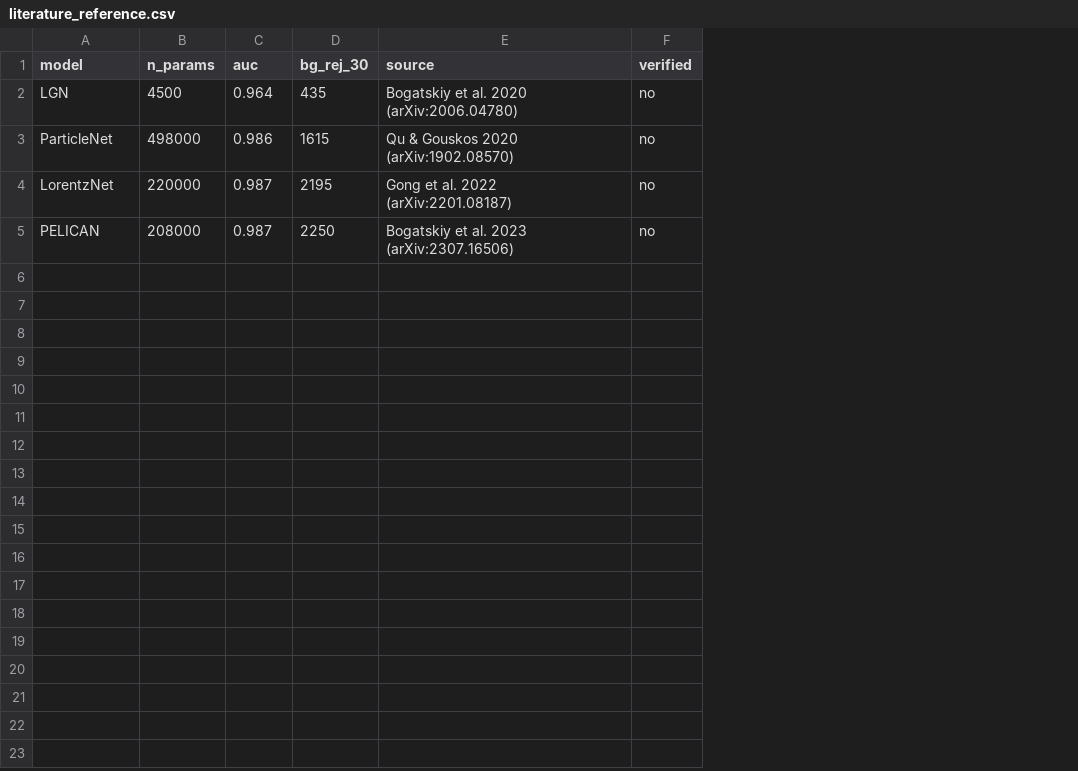
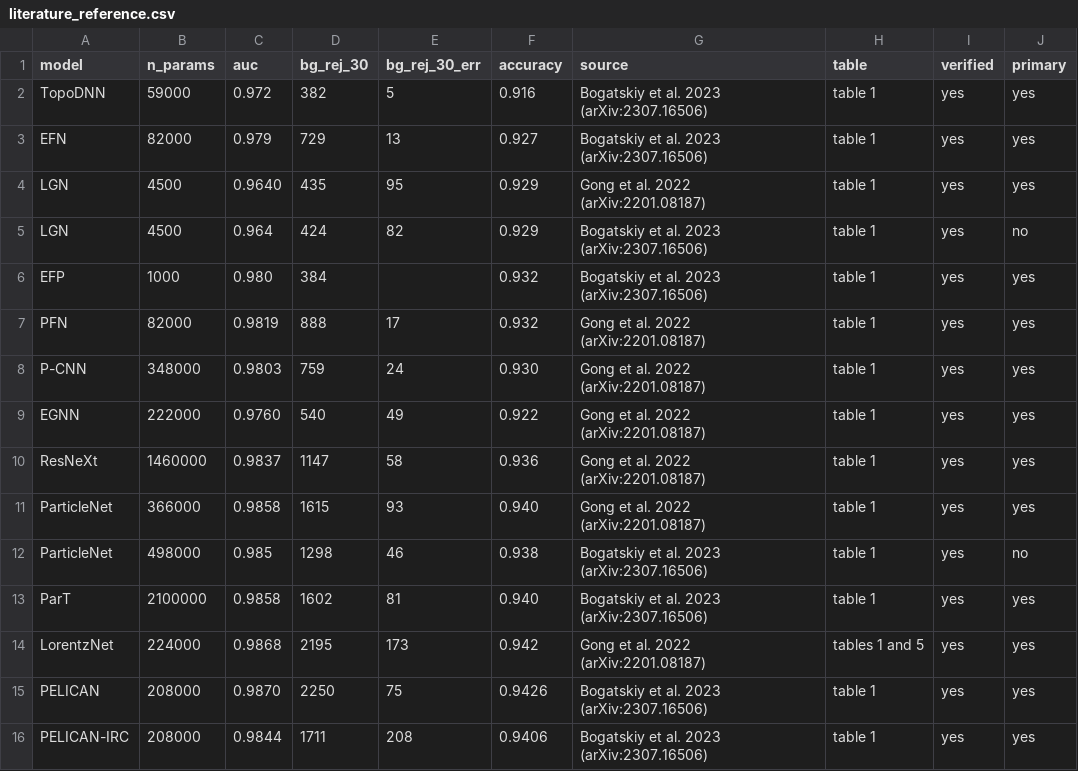
Before and after one commit to Nervni-Sanya/so33, a CSV file: paper/figures/literature_reference.csv, drawn as a sheet; addresses are those after the commit; the diff names each change by its address in the sheet, - before the commit and + after, or states it on an @@ line.

```diff
--- a/paper/figures/literature_reference.csv
+++ b/paper/figures/literature_reference.csv
+column E (bg_rej_30_err), row 5: 82; row 11: 93; rows 14-15: 173 | 75
+column F (accuracy), row 5: 0.929; row 11: 0.940; rows 14-15: 0.942 | 0.9426
+column H (table), row 5: table 1; row 11: table 1; rows 14-15: tables 1 and 5 | table 1
+column J (primary), row 5: no; row 11: yes; rows 14-15: yes | yes
+row 2: TopoDNN | 59000 | 0.972 | 382 | 5 | 0.916 | Bogatskiy et al. 2023 (arXiv:2307.16506) | table 1 | yes | yes
+row 3: EFN | 82000 | 0.979 | 729 | 13 | 0.927 | Bogatskiy et al. 2023 (arXiv:2307.16506) | table 1 | yes | yes
+row 4: LGN | 4500 | 0.9640 | 435 | 95 | 0.929 | Gong et al. 2022 (arXiv:2201.08187) | table 1 | yes | yes
-D5 (bg_rej_30): 435
+D5 (bg_rej_30): 424
-G5 (source): Bogatskiy et al. 2020 (arXiv:2006.04780)
+G5 (source): Bogatskiy et al. 2023 (arXiv:2307.16506)
-I5 (verified): no
+I5 (verified): yes
+row 6: EFP | 1000 | 0.980 | 384 |  | 0.932 | Bogatskiy et al. 2023 (arXiv:2307.16506) | table 1 | yes | yes
+row 7: PFN | 82000 | 0.9819 | 888 | 17 | 0.932 | Gong et al. 2022 (arXiv:2201.08187) | table 1 | yes | yes
+row 8: P-CNN | 348000 | 0.9803 | 759 | 24 | 0.930 | Gong et al. 2022 (arXiv:2201.08187) | table 1 | yes | yes
+row 9: EGNN | 222000 | 0.9760 | 540 | 49 | 0.922 | Gong et al. 2022 (arXiv:2201.08187) | table 1 | yes | yes
+row 10: ResNeXt | 1460000 | 0.9837 | 1147 | 58 | 0.936 | Gong et al. 2022 (arXiv:2201.08187) | table 1 | yes | yes
-B11 (n_params): 498000
+B11 (n_params): 366000
-C11 (auc): 0.986
+C11 (auc): 0.9858
-G11 (source): Qu & Gouskos 2020 (arXiv:1902.08570)
+G11 (source): Gong et al. 2022 (arXiv:2201.08187)
-I11 (verified): no
+I11 (verified): yes
+row 12: ParticleNet | 498000 | 0.985 | 1298 | 46 | 0.938 | Bogatskiy et al. 2023 (arXiv:2307.16506) | table 1 | yes | no
+row 13: ParT | 2100000 | 0.9858 | 1602 | 81 | 0.940 | Bogatskiy et al. 2023 (arXiv:2307.16506) | table 1 | yes | yes
-B14 (n_params): 220000
+B14 (n_params): 224000
-C14 (auc): 0.987
+C14 (auc): 0.9868
-I14:I15 (verified): no
+I14:I15 (verified): yes
-C15 (auc): 0.987
+C15 (auc): 0.9870
+row 16: PELICAN-IRC | 208000 | 0.9844 | 1711 | 208 | 0.9406 | Bogatskiy et al. 2023 (arXiv:2307.16506) | table 1 | yes | yes
```
Also changed, not shown: paper/figures/pareto_data.csv, 3 other files.
